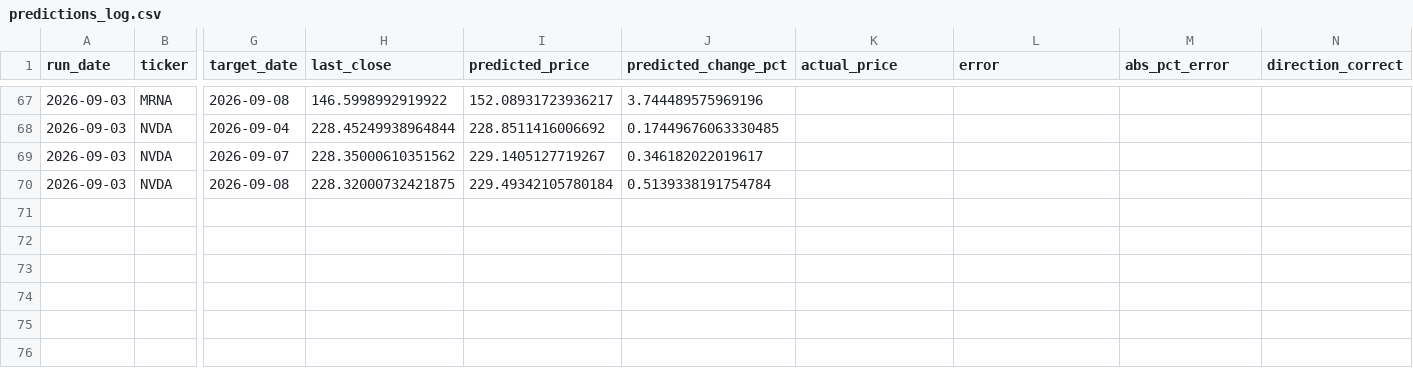
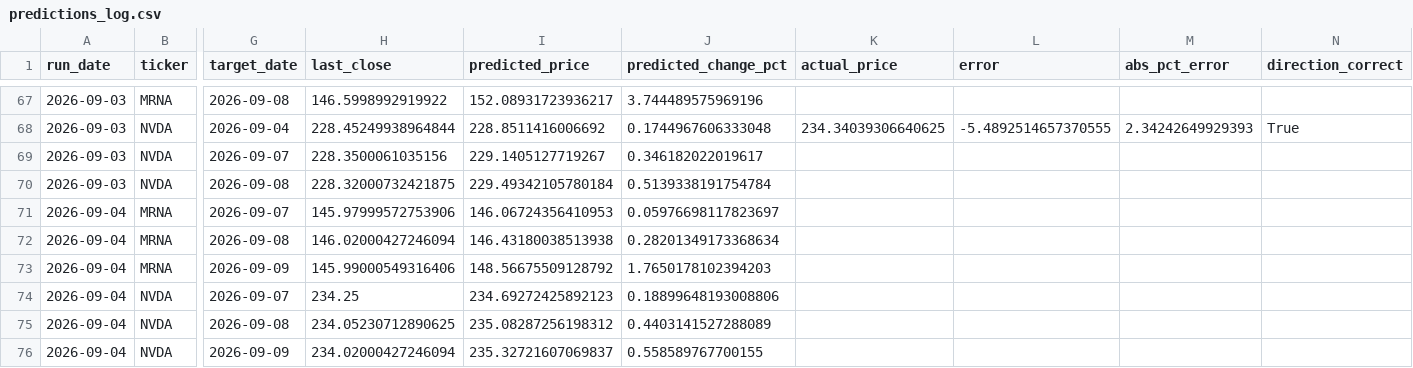
Before and after one commit to kandokmaithong8/stock-toolkit, a CSV file: predictions_log.csv, drawn as a sheet; only a part is shown, gaps mark what is left out; rows hold the shown columns only; the diff covers the shown part only; the diff names each change by its address in the sheet, - before the commit and + after, or states it on an @@ line.

```diff
--- a/predictions_log.csv
+++ b/predictions_log.csv
-J68 (predicted_change_pct): 0.17449676063330485
+J68 (predicted_change_pct): 0.1744967606333048
-K68 (actual_price): (empty)
+K68 (actual_price): 234.34039306640625
-L68 (error): (empty)
+L68 (error): -5.4892514657370555
-M68 (abs_pct_error): (empty)
+M68 (abs_pct_error): 2.34242649929393
-N68 (direction_correct): (empty)
+N68 (direction_correct): True
-H69 (last_close): 228.35000610351562
+H69 (last_close): 228.3500061035156
+row 71: 2026-09-04 | MRNA | 2026-09-07 | 145.97999572753906 | 146.06724356410953 | 0.05976698117823697
+row 72: 2026-09-04 | MRNA | 2026-09-08 | 146.02000427246094 | 146.43180038513938 | 0.28201349173368634
+row 73: 2026-09-04 | MRNA | 2026-09-09 | 145.99000549316406 | 148.56675509128792 | 1.7650178102394203
+row 74: 2026-09-04 | NVDA | 2026-09-07 | 234.25 | 234.69272425892123 | 0.18899648193008806
+row 75: 2026-09-04 | NVDA | 2026-09-08 | 234.05230712890625 | 235.08287256198312 | 0.4403141527288089
+row 76: 2026-09-04 | NVDA | 2026-09-09 | 234.02000427246094 | 235.32721607069837 | 0.558589767700155
```
Also changed, not shown: 28 edited cells elsewhere in this file.
